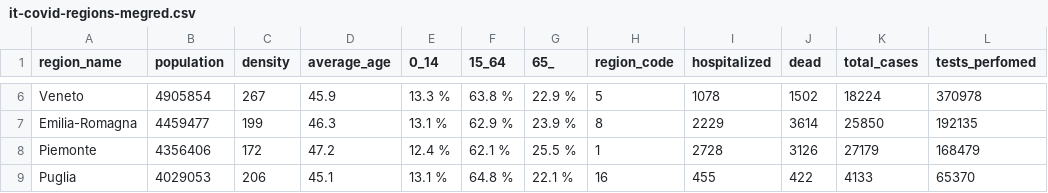
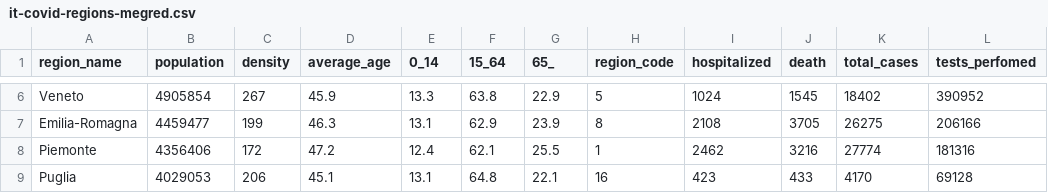
Before and after one commit to gavrilaf/covid19-stat, a CSV file: it-covid-regions-megred.csv, drawn as a sheet; only a part is shown, gaps mark what is left out; the diff covers the shown part only; the diff names each change by its address in the sheet, - before the commit and + after, or states it on an @@ line.

```diff
--- a/it-covid-regions-megred.csv
+++ b/it-covid-regions-megred.csv
-J1: dead
+J1: death
-E6 (0_14): 13.3 %
+E6 (0_14): 13.3
-F6 (15_64): 63.8 %
+F6 (15_64): 63.8
-G6 (65_): 22.9 %
+G6 (65_): 22.9
-I6 (hospitalized): 1078
+I6 (hospitalized): 1024
-J6 (death): 1502
+J6 (death): 1545
-K6 (total_cases): 18224
+K6 (total_cases): 18402
-L6 (tests_perfomed): 370978
+L6 (tests_perfomed): 390952
-E7 (0_14): 13.1 %
+E7 (0_14): 13.1
-F7 (15_64): 62.9 %
+F7 (15_64): 62.9
-G7 (65_): 23.9 %
+G7 (65_): 23.9
-I7 (hospitalized): 2229
+I7 (hospitalized): 2108
-J7 (death): 3614
+J7 (death): 3705
-K7 (total_cases): 25850
+K7 (total_cases): 26275
-L7 (tests_perfomed): 192135
+L7 (tests_perfomed): 206166
-E8 (0_14): 12.4 %
+E8 (0_14): 12.4
-F8 (15_64): 62.1 %
+F8 (15_64): 62.1
-G8 (65_): 25.5 %
+G8 (65_): 25.5
-I8 (hospitalized): 2728
+I8 (hospitalized): 2462
-J8 (death): 3126
+J8 (death): 3216
-K8 (total_cases): 27179
+K8 (total_cases): 27774
-L8 (tests_perfomed): 168479
+L8 (tests_perfomed): 181316
-E9 (0_14): 13.1 %
+E9 (0_14): 13.1
-F9 (15_64): 64.8 %
+F9 (15_64): 64.8
-G9 (65_): 22.1 %
+G9 (65_): 22.1
-I9 (hospitalized): 455
+I9 (hospitalized): 423
-J9 (death): 422
+J9 (death): 433
-K9 (total_cases): 4133
+K9 (total_cases): 4170
-L9 (tests_perfomed): 65370
+L9 (tests_perfomed): 69128
```
Also changed, not shown: 107 edited cells elsewhere in this file, it-regions-translated.csv, 3 other files.
